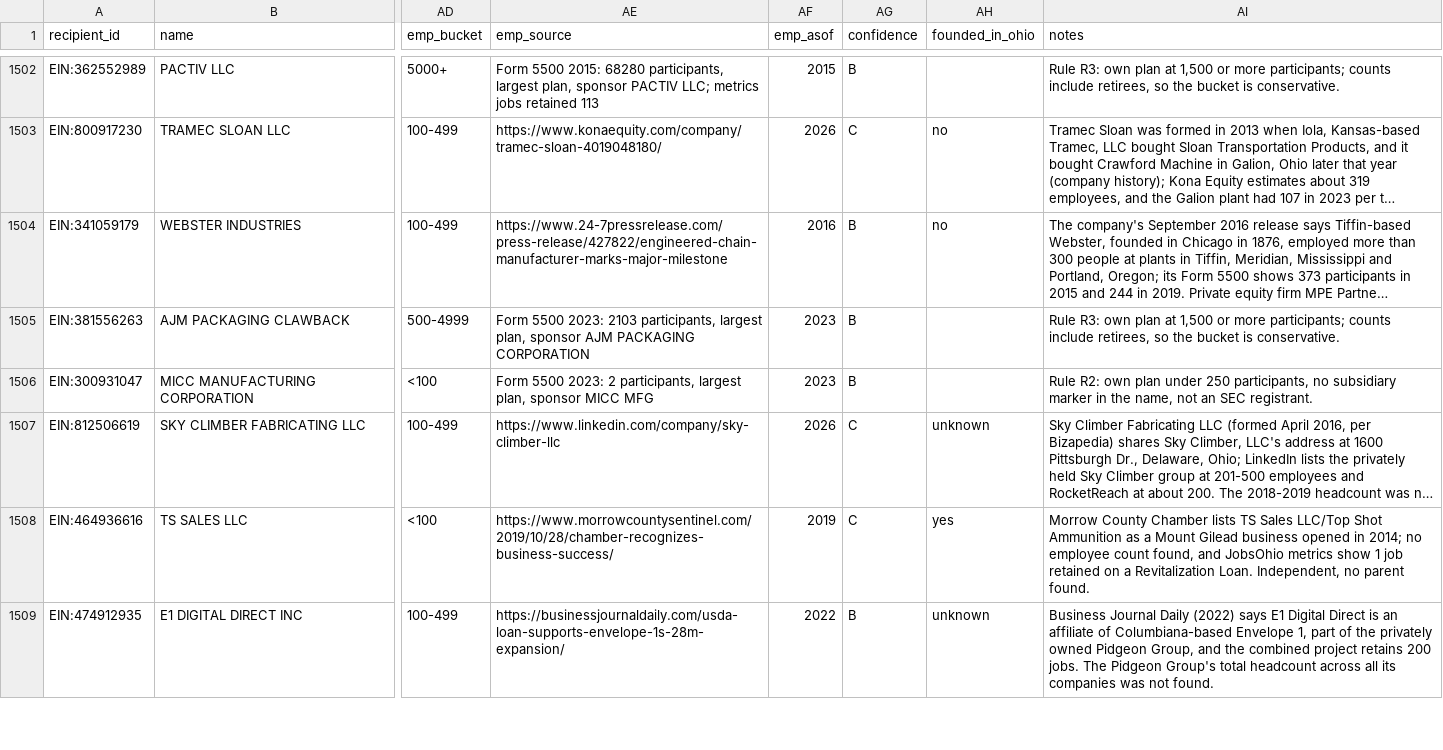
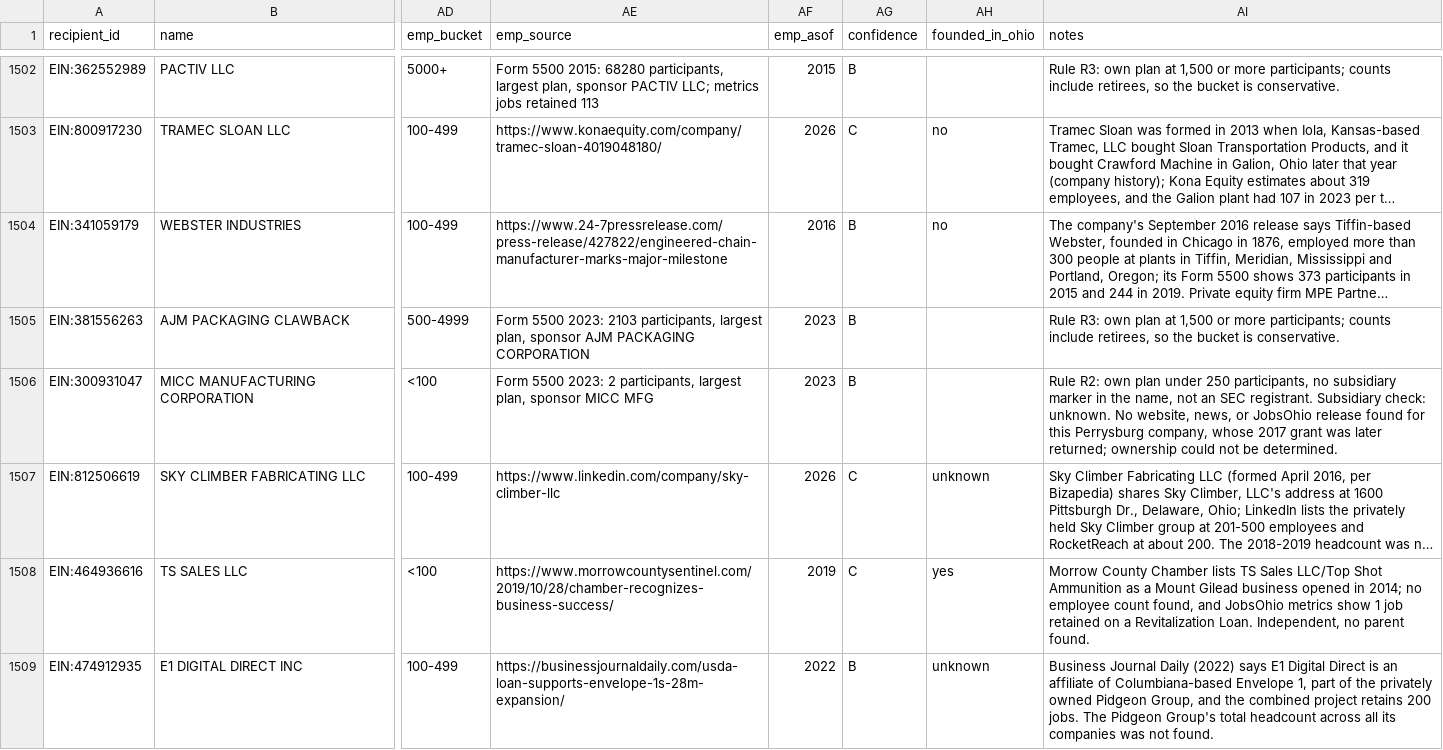
Before and after one commit to Data4ThePeople/JobsOhioSmallBiz, a CSV file: data/parents.csv, drawn as a sheet; only a part is shown, gaps mark what is left out; long unchanged cells end in …; the diff covers the shown part only; the diff names each change by its address in the sheet, - before the commit and + after, or states it on an @@ line.

```diff
--- a/data/parents.csv
+++ b/data/parents.csv
-AI1506 (notes): …SEC registrant.
+AI1506 (notes): …SEC registrant. Subsidiary check: unknown. No website, news, or JobsOhio release found for this Perrysburg company, whose 2017 grant was later returned; ownership could not be determined.
```
Also changed, not shown: 11 edited cells elsewhere in this file, 3 other files.
